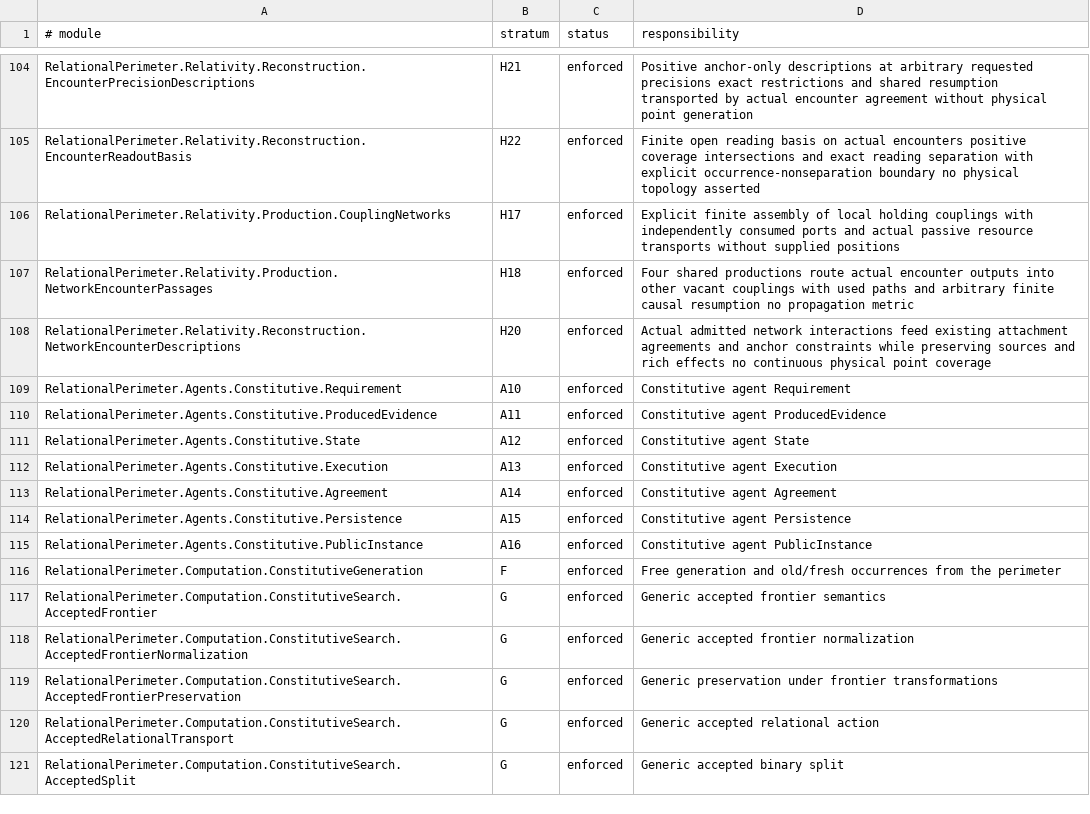
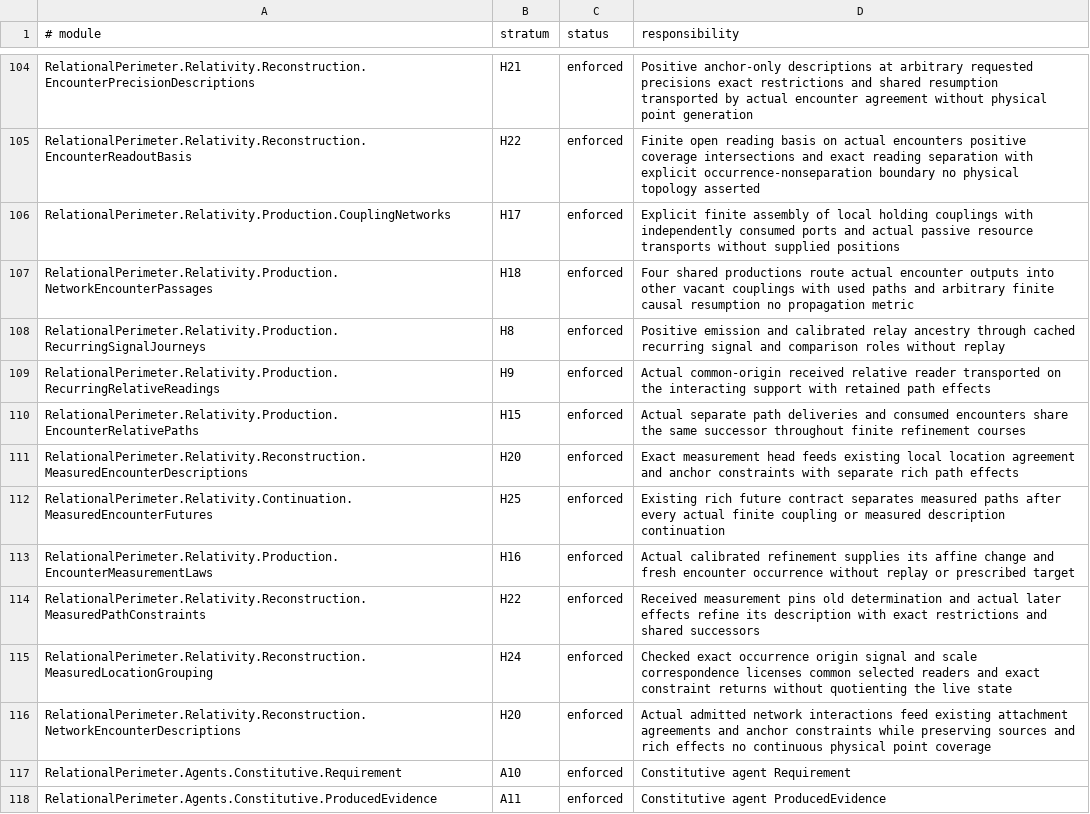
Before and after one commit to JohnDoe-collab-stack/relational-perimeter, a TSV file: scripts/stratification.tsv, drawn as a sheet; only a part is shown, gaps mark what is left out; the shorter side is filled out with more unchanged rows; the diff names each change by its address in the sheet, - before the commit and + after, or states it on an @@ line.

Commit message:
feat(relativity): compose measured paths and checked local description grouping

```diff
--- a/scripts/stratification.tsv
+++ b/scripts/stratification.tsv
+row 108: RelationalPerimeter.Relativity.Production.RecurringSignalJourneys | H8 | enforced | Positive emission and calibrated relay ancestry through cached recurring signal and comparison roles without replay
+row 109: RelationalPerimeter.Relativity.Production.RecurringRelativeReadings | H9 | enforced | Actual common-origin received relative reader transported on the interacting support with retained path effects
+row 110: RelationalPerimeter.Relativity.Production.EncounterRelativePaths | H15 | enforced | Actual separate path deliveries and consumed encounters share the same successor throughout finite refinement courses
+row 111: RelationalPerimeter.Relativity.Reconstruction.MeasuredEncounterDescriptions | H20 | enforced | Exact measurement head feeds existing local location agreement and anchor constraints with separate rich path effects
+row 112: RelationalPerimeter.Relativity.Continuation.MeasuredEncounterFutures | H25 | enforced | Existing rich future contract separates measured paths after every actual finite coupling or measured description continuation
+row 113: RelationalPerimeter.Relativity.Production.EncounterMeasurementLaws | H16 | enforced | Actual calibrated refinement supplies its affine change and fresh encounter occurrence without replay or prescribed target
+row 114: RelationalPerimeter.Relativity.Reconstruction.MeasuredPathConstraints | H22 | enforced | Received measurement pins old determination and actual later effects refine its description with exact restrictions and shared successors
+row 115: RelationalPerimeter.Relativity.Reconstruction.MeasuredLocationGrouping | H24 | enforced | Checked exact occurrence origin signal and scale correspondence licenses common selected readers and exact constraint returns without quotienting the live state
```
Also changed, not shown: scripts/expected-failures.tsv, 26 other files.
